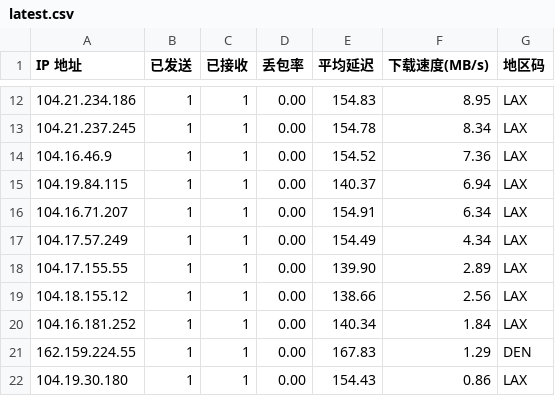
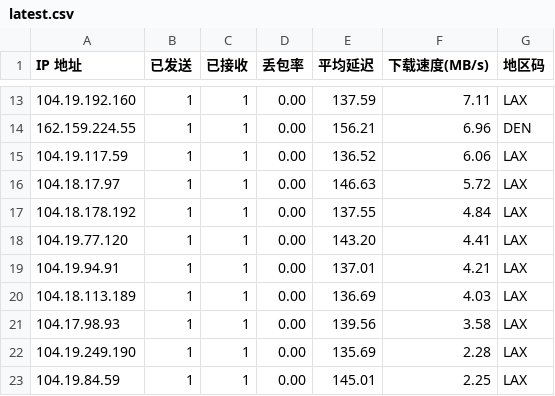
Before and after one commit to ahang39/router, a CSV file: latest.csv, drawn as a sheet; only a part is shown, gaps mark what is left out; the diff covers the shown part only.

```diff
--- a/latest.csv
+++ b/latest.csv
@@ -12,11 +13,11 @@ IP 地址,已发送,已接收,丢包率,平均延迟,下载速度(MB/s),地区
-104.21.234.186,1,1,0.00,154.83,8.95,LAX
-104.21.237.245,1,1,0.00,154.78,8.34,LAX
-104.16.46.9,1,1,0.00,154.52,7.36,LAX
-104.19.84.115,1,1,0.00,140.37,6.94,LAX
-104.16.71.207,1,1,0.00,154.91,6.34,LAX
-104.17.57.249,1,1,0.00,154.49,4.34,LAX
-104.17.155.55,1,1,0.00,139.90,2.89,LAX
-104.18.155.12,1,1,0.00,138.66,2.56,LAX
-104.16.181.252,1,1,0.00,140.34,1.84,LAX
-162.159.224.55,1,1,0.00,167.83,1.29,DEN
-104.19.30.180,1,1,0.00,154.43,0.86,LAX
+104.19.192.160,1,1,0.00,137.59,7.11,LAX
+162.159.224.55,1,1,0.00,156.21,6.96,DEN
+104.19.117.59,1,1,0.00,136.52,6.06,LAX
+104.18.17.97,1,1,0.00,146.63,5.72,LAX
+104.18.178.192,1,1,0.00,137.55,4.84,LAX
+104.19.77.120,1,1,0.00,143.20,4.41,LAX
+104.19.94.91,1,1,0.00,137.01,4.21,LAX
+104.18.113.189,1,1,0.00,136.69,4.03,LAX
+104.17.98.93,1,1,0.00,139.56,3.58,LAX
+104.19.249.190,1,1,0.00,135.69,2.28,LAX
+104.19.84.59,1,1,0.00,145.01,2.25,LAX
```
Also changed, not shown: 1 added row, 1 removed row and 43 edited cells elsewhere in this file, 1 other file.
